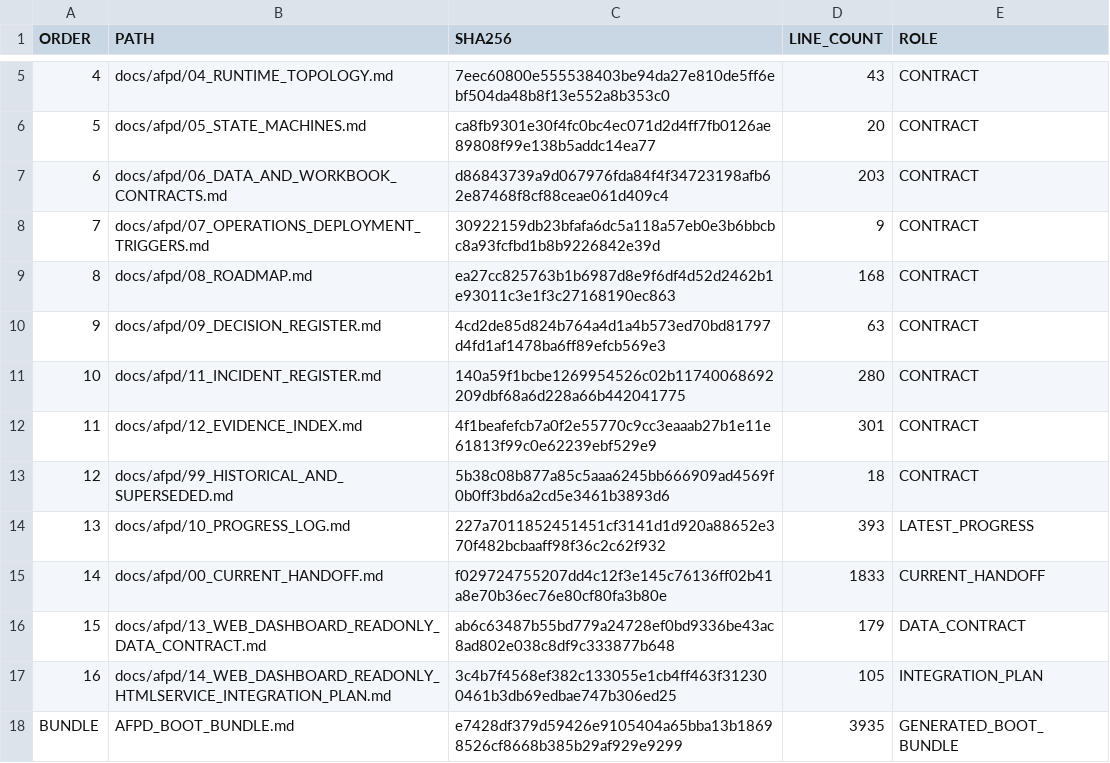
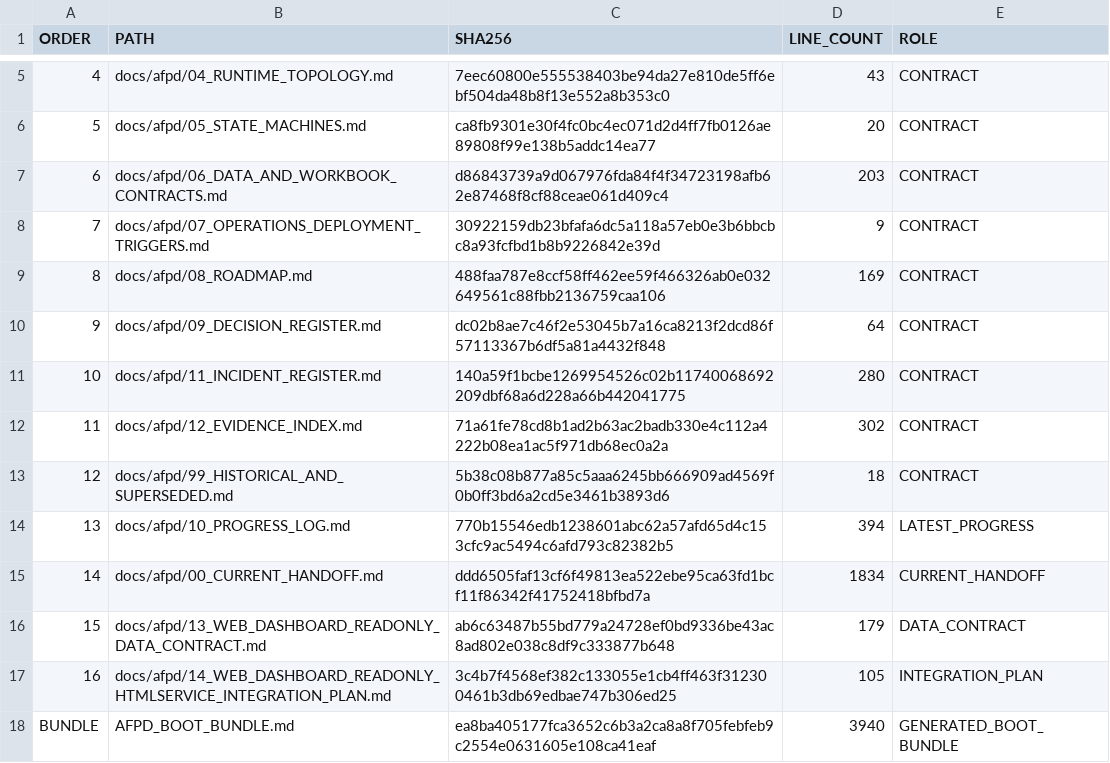
Before and after one commit to progamer6918/airo-second-brain, a TSV file: docs/afpd/AFPD_BOOT_MANIFEST.tsv, drawn as a sheet; only a part is shown, gaps mark what is left out.

Commit message:
docs(airo-finance): repair acceptance record markers
- add explicit canonical marker lines to the existing acceptance entries
- preserve evidence, integration hashes, and Owner PASS_ALL acceptance
- regenerate AFPD boot manifest and bundle
- keep production v390 and no-deploy boundary

```diff
--- a/docs/afpd/AFPD_BOOT_MANIFEST.tsv
+++ b/docs/afpd/AFPD_BOOT_MANIFEST.tsv
@@ -8,11 +8,11 @@ ORDER	PATH	SHA256	LINE_COUNT	ROLE
 7	docs/afpd/07_OPERATIONS_DEPLOYMENT_TRIGGERS.md	30922159db23bfafa6dc5a118a57eb0e3b6bbcbc8a93fcfbd1b8b9226842e39d	9	CONTRACT
-8	docs/afpd/08_ROADMAP.md	ea27cc825763b1b6987d8e9f6df4d52d2462b1e93011c3e1f3c27168190ec863	168	CONTRACT
-9	docs/afpd/09_DECISION_REGISTER.md	4cd2de85d824b764a4d1a4b573ed70bd81797d4fd1af1478ba6ff89efcb569e3	63	CONTRACT
+8	docs/afpd/08_ROADMAP.md	488faa787e8ccf58ff462ee59f466326ab0e032649561c88fbb2136759caa106	169	CONTRACT
+9	docs/afpd/09_DECISION_REGISTER.md	dc02b8ae7c46f2e53045b7a16ca8213f2dcd86f57113367b6df5a81a4432f848	64	CONTRACT
 10	docs/afpd/11_INCIDENT_REGISTER.md	140a59f1bcbe1269954526c02b11740068692209dbf68a6d228a66b442041775	280	CONTRACT
-11	docs/afpd/12_EVIDENCE_INDEX.md	4f1beafefcb7a0f2e55770c9cc3eaaab27b1e11e61813f99c0e62239ebf529e9	301	CONTRACT
+11	docs/afpd/12_EVIDENCE_INDEX.md	71a61fe78cd8b1ad2b63ac2badb330e4c112a4222b08ea1ac5f971db68ec0a2a	302	CONTRACT
 12	docs/afpd/99_HISTORICAL_AND_SUPERSEDED.md	5b38c08b877a85c5aaa6245bb666909ad4569f0b0ff3bd6a2cd5e3461b3893d6	18	CONTRACT
-13	docs/afpd/10_PROGRESS_LOG.md	227a7011852451451cf3141d1d920a88652e370f482bcbaaff98f36c2c62f932	393	LATEST_PROGRESS
-14	docs/afpd/00_CURRENT_HANDOFF.md	f029724755207dd4c12f3e145c76136ff02b41a8e70b36ec76e80cf80fa3b80e	1833	CURRENT_HANDOFF
+13	docs/afpd/10_PROGRESS_LOG.md	770b15546edb1238601abc62a57afd65d4c153cfc9ac5494c6afd793c82382b5	394	LATEST_PROGRESS
+14	docs/afpd/00_CURRENT_HANDOFF.md	ddd6505faf13cf6f49813ea522ebe95ca63fd1bcf11f86342f41752418bfbd7a	1834	CURRENT_HANDOFF
 15	docs/afpd/13_WEB_DASHBOARD_READONLY_DATA_CONTRACT.md	ab6c63487b55bd779a24728ef0bd9336be43ac8ad802e038c8df9c333877b648	179	DATA_CONTRACT
 16	docs/afpd/14_WEB_DASHBOARD_READONLY_HTMLSERVICE_INTEGRATION_PLAN.md	3c4b7f4568ef382c133055e1cb4ff463f312300461b3db69edbae747b306ed25	105	INTEGRATION_PLAN
-BUNDLE	AFPD_BOOT_BUNDLE.md	e7428df379d59426e9105404a65bba13b18698526cf8668b385b29af929e9299	3935	GENERATED_BOOT_BUNDLE
+BUNDLE	AFPD_BOOT_BUNDLE.md	ea8ba405177fca3652c6b3a2ca8a8f705febfeb9c2554e0631605e108ca41eaf	3940	GENERATED_BOOT_BUNDLE
```
Also changed, not shown: 8 other files.
